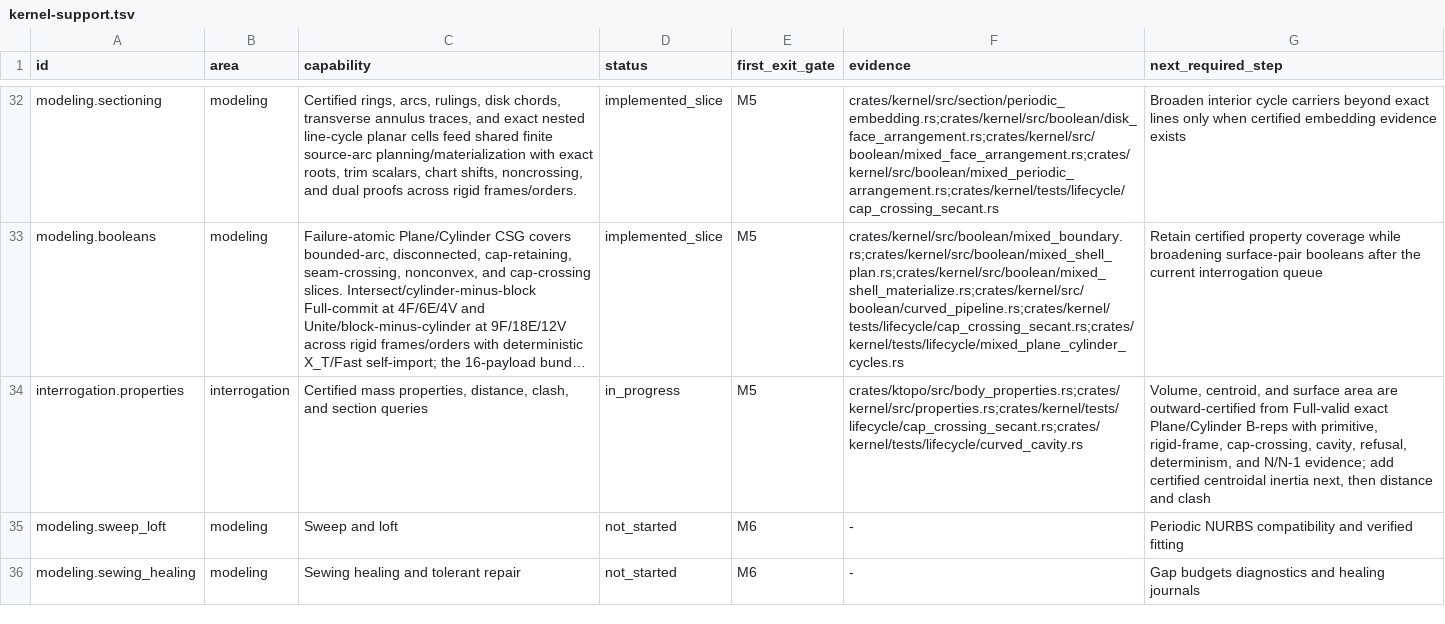
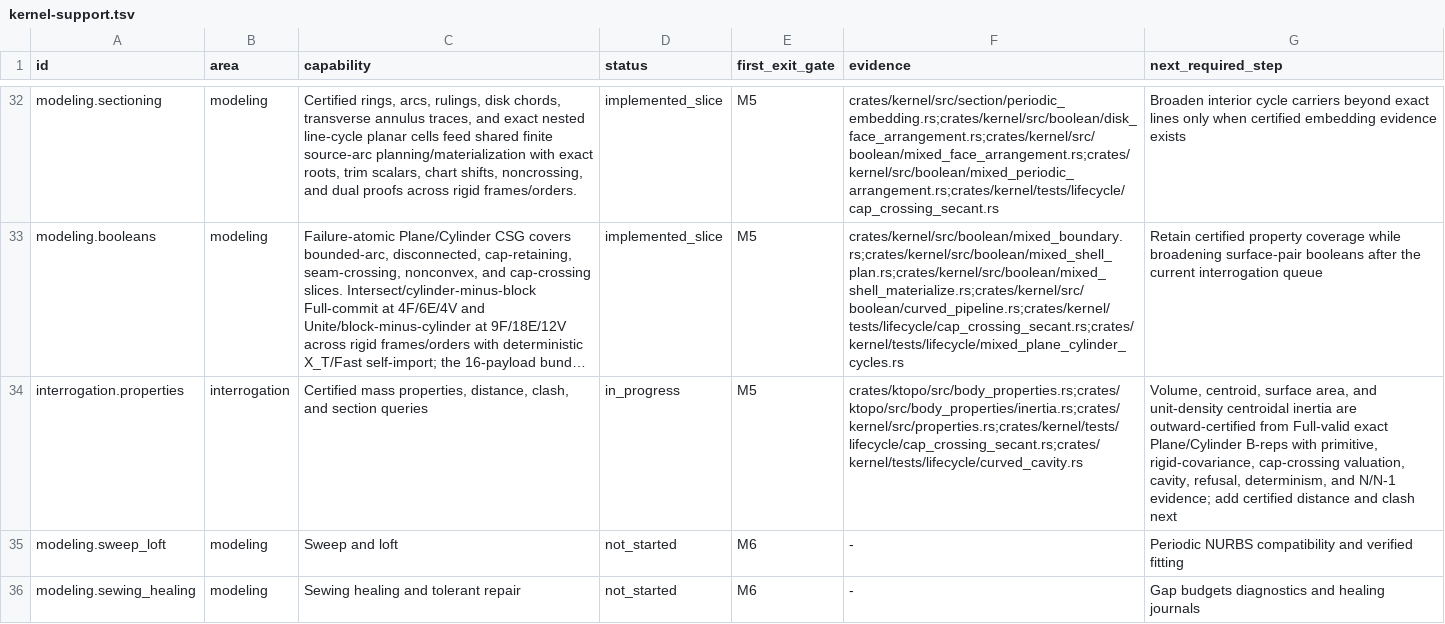
Before and after one commit to josephbajor/geocore, a TSV file: docs/kernel-support.tsv, drawn as a sheet; only a part is shown, gaps mark what is left out; long unchanged cells end in …; the diff names each change by its address in the sheet, - before the commit and + after, or states it on an @@ line.

Commit message:
feat(properties): certify centroidal inertia
Integrate six symmetric anchor-relative second moments in the existing Full-gated analytic pass, then expose an outward unit-density tensor about the certified centroid.

R2 decomposition rationale: the inherited cap-crossing lifecycle harness remains a single long function because it verifies one committed body identity across topology, Full validation, analytic properties, tessellation, deterministic X_T replay, and source-mutation accounting. Splitting that identity-spanning assertion would duplicate fixture state or weaken the atomic end-to-end evidence; the production solver stays below 1,500 lines and its new fixed-degree tensor algebra is isolated in a 120-line module.

```diff
--- a/docs/kernel-support.tsv
+++ b/docs/kernel-support.tsv
-F34 (evidence): crates/ktopo/src/body_properties.rs;crates/kernel/src/properties.rs;crates/kernel/tests/lifecycle/cap_crossing_secant.rs;crates/kernel/tests/lifecycle/curved_cavity.rs
+F34 (evidence): crates/ktopo/src/body_properties.rs;crates/ktopo/src/body_properties/inertia.rs;crates/kernel/src/properties.rs;crates/kernel/tests/lifecycle/cap_crossing_secant.rs;crates/kernel/tests/lifecycle/curved_cavity.rs
-G34 (next_required_step): Volume, centroid, and surface area are outward-certified from Full-valid exact Plane/Cylinder B-reps with primitive, rigid-frame, cap-crossing, cavity, refusal, determinism, and N/N-1 evidence; add certified centroidal inertia next, then distance and clash
+G34 (next_required_step): Volume, centroid, surface area, and unit-density centroidal inertia are outward-certified from Full-valid exact Plane/Cylinder B-reps with primitive, rigid-covariance, cap-crossing valuation, cavity, refusal, determinism, and N/N-1 evidence; add certified distance and clash next
```
Also changed, not shown: 11 other files.
